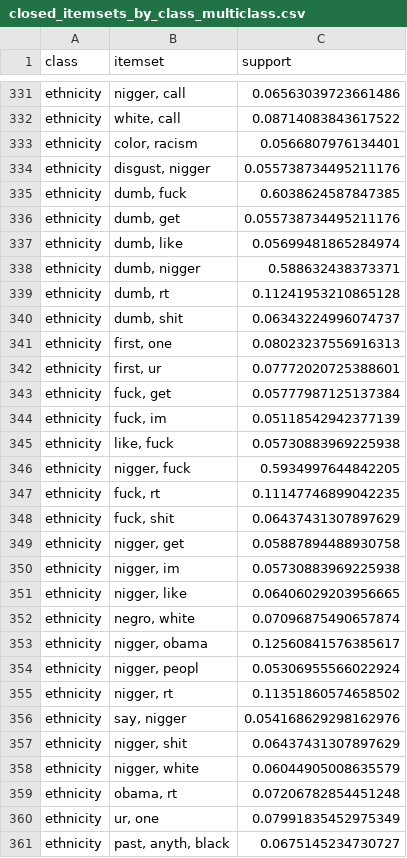
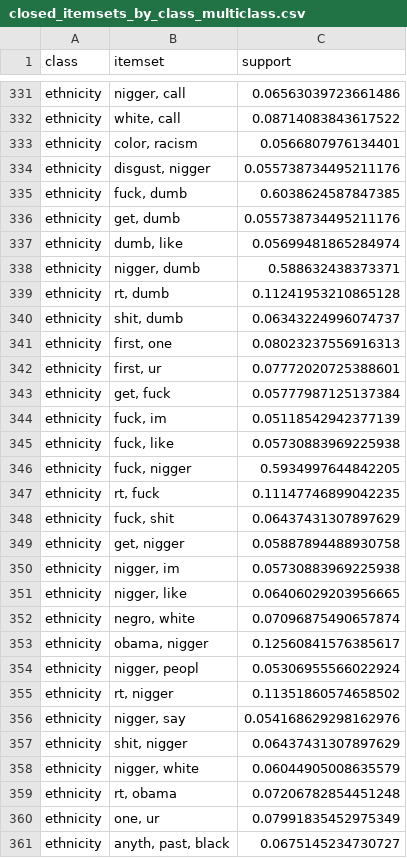
Before and after one commit to msegreto/CyberbullismDetection, a CSV file: itemset/closed_itemsets_by_class_multiclass.csv, drawn as a sheet; only a part is shown, gaps mark what is left out; the diff covers the shown part only.

```diff
--- a/itemset/closed_itemsets_by_class_multiclass.csv
+++ b/itemset/closed_itemsets_by_class_multiclass.csv
@@ -334,17 +334,17 @@ ethnicity,"color, racism",0.0566807976134401
 ethnicity,"disgust, nigger",0.055738734495211176
-ethnicity,"dumb, fuck",0.6038624587847385
-ethnicity,"dumb, get",0.055738734495211176
+ethnicity,"fuck, dumb",0.6038624587847385
+ethnicity,"get, dumb",0.055738734495211176
 ethnicity,"dumb, like",0.05699481865284974
-ethnicity,"dumb, nigger",0.588632438373371
-ethnicity,"dumb, rt",0.11241953210865128
-ethnicity,"dumb, shit",0.06343224996074737
+ethnicity,"nigger, dumb",0.588632438373371
+ethnicity,"rt, dumb",0.11241953210865128
+ethnicity,"shit, dumb",0.06343224996074737
 ethnicity,"first, one",0.08023237556916313
 ethnicity,"first, ur",0.07772020725388601
-ethnicity,"fuck, get",0.05777987125137384
+ethnicity,"get, fuck",0.05777987125137384
 ethnicity,"fuck, im",0.05118542942377139
-ethnicity,"like, fuck",0.05730883969225938
-ethnicity,"nigger, fuck",0.5934997644842205
-ethnicity,"fuck, rt",0.11147746899042235
+ethnicity,"fuck, like",0.05730883969225938
+ethnicity,"fuck, nigger",0.5934997644842205
+ethnicity,"rt, fuck",0.11147746899042235
 ethnicity,"fuck, shit",0.06437431307897629
-ethnicity,"nigger, get",0.05887894488930758
+ethnicity,"get, nigger",0.05887894488930758
 ethnicity,"nigger, im",0.05730883969225938
@@ -352,10 +352,10 @@ ethnicity,"nigger, like",0.06406029203956665
 ethnicity,"negro, white",0.07096875490657874
-ethnicity,"nigger, obama",0.12560841576385617
+ethnicity,"obama, nigger",0.12560841576385617
 ethnicity,"nigger, peopl",0.05306955566022924
-ethnicity,"nigger, rt",0.11351860574658502
-ethnicity,"say, nigger",0.054168629298162976
-ethnicity,"nigger, shit",0.06437431307897629
+ethnicity,"rt, nigger",0.11351860574658502
+ethnicity,"nigger, say",0.054168629298162976
+ethnicity,"shit, nigger",0.06437431307897629
 ethnicity,"nigger, white",0.06044905008635579
-ethnicity,"obama, rt",0.07206782854451248
-ethnicity,"ur, one",0.07991835452975349
-ethnicity,"past, anyth, black",0.0675145234730727
+ethnicity,"rt, obama",0.07206782854451248
+ethnicity,"one, ur",0.07991835452975349
+ethnicity,"anyth, past, black",0.0675145234730727
```
Also changed, not shown: 163 edited cells elsewhere in this file, itemset/closed_itemsets_by_class_binary.csv, itemset/maximal_itemsets_by_class_binary.csv, 20 other files.
